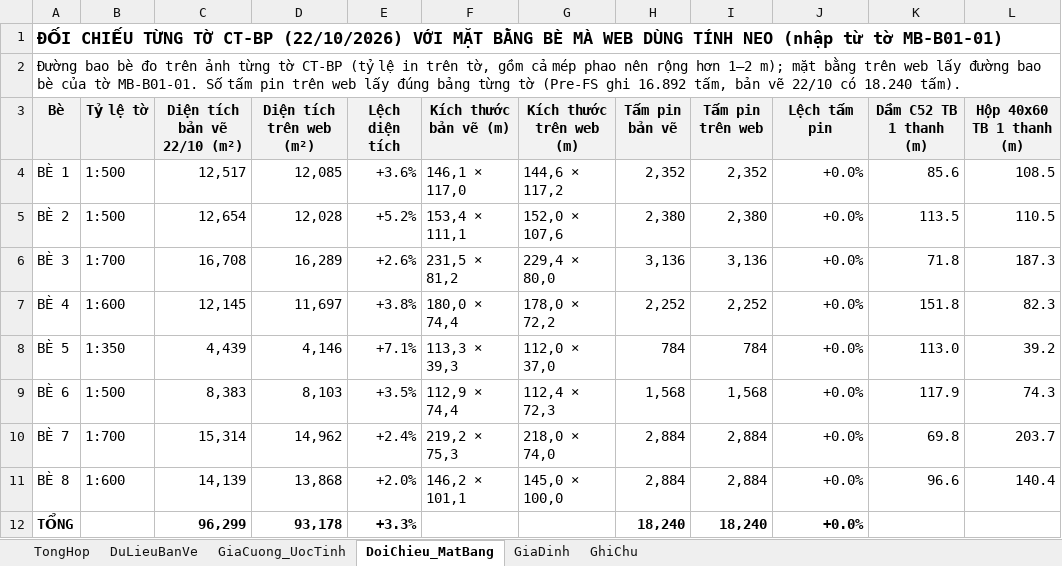
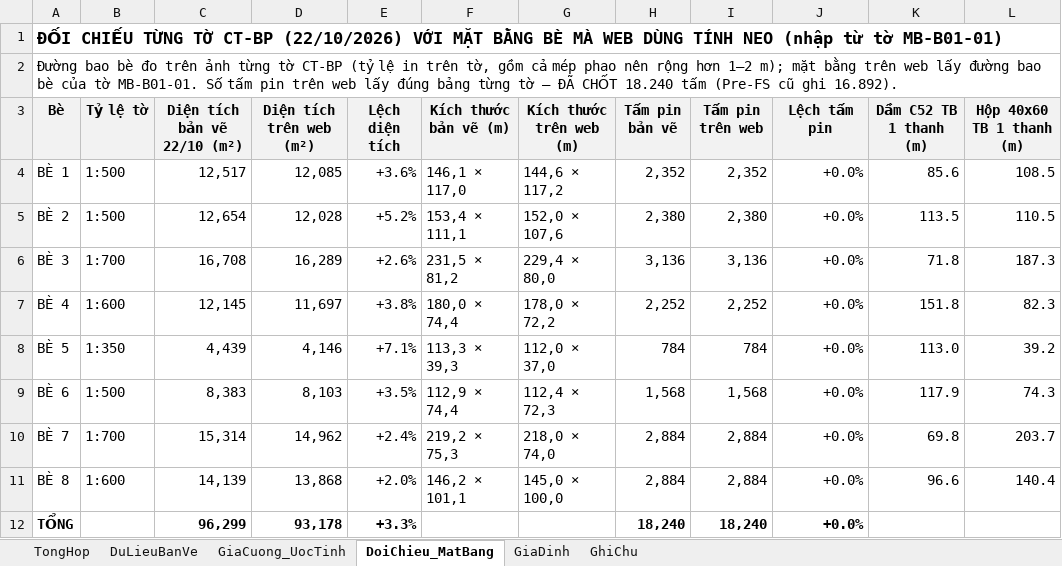
Before and after one commit to MinhNhat108/webneobe, an Excel workbook: public/docs_ban_mong/HOBANMONG_THONG_KE_VAT_TU_BE_PIN.xlsx, sheet DoiChieu_MatBang, drawn as a sheet; only a part is shown; values as stored, in another font and other column widths than the file's, no borders; the diff names each change by its address in the sheet, - before the commit and + after, or states it on an @@ line.

```diff
--- a/public/docs_ban_mong/HOBANMONG_THONG_KE_VAT_TU_BE_PIN.xlsx (sheet DoiChieu_MatBang)
+++ b/public/docs_ban_mong/HOBANMONG_THONG_KE_VAT_TU_BE_PIN.xlsx (sheet DoiChieu_MatBang)
-A2 (Bè): …từng tờ (Pre-FS ghi 16.892 tấm, bản vẽ 22/10 có 18.240 tấm).
+A2 (Bè): …từng tờ — ĐÃ CHỐT 18.240 tấm (Pre-FS cũ ghi 16.892).
```
Also changed, not shown: sheet GhiChu, sheet TongHop, public/docs_ban_mong/HOBANMONG_THONG_KE_VAT_TU_NEO.xlsx, 9 other files.
